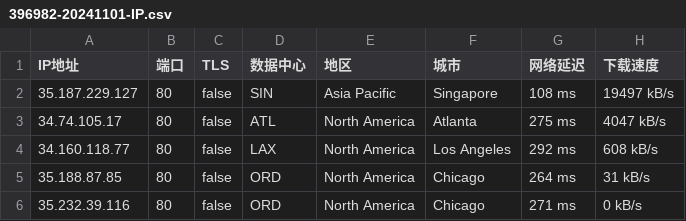
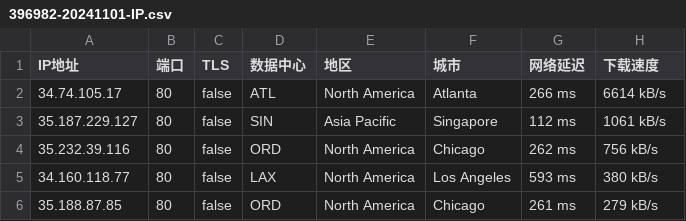
Before and after one commit to CEG1225/test, a CSV file: 396982-20241101-IP.csv, drawn as a sheet.

Commit message:
更新 396982-20241101-IP.csv

```diff
--- a/396982-20241101-IP.csv
+++ b/396982-20241101-IP.csv
@@ -1,6 +1,6 @@
 IP地址,端口,TLS,数据中心,地区,城市,网络延迟,下载速度
-35.187.229.127,80,false,SIN,Asia Pacific,Singapore,108 ms,19497 kB/s
-34.74.105.17,80,false,ATL,North America,Atlanta,275 ms,4047 kB/s
-34.160.118.77,80,false,LAX,North America,Los Angeles,292 ms,608 kB/s
-35.188.87.85,80,false,ORD,North America,Chicago,264 ms,31 kB/s
-35.232.39.116,80,false,ORD,North America,Chicago,271 ms,0 kB/s
+34.74.105.17,80,false,ATL,North America,Atlanta,266 ms,6614 kB/s
+35.187.229.127,80,false,SIN,Asia Pacific,Singapore,112 ms,1061 kB/s
+35.232.39.116,80,false,ORD,North America,Chicago,262 ms,756 kB/s
+34.160.118.77,80,false,LAX,North America,Los Angeles,593 ms,380 kB/s
+35.188.87.85,80,false,ORD,North America,Chicago,261 ms,279 kB/s
```
